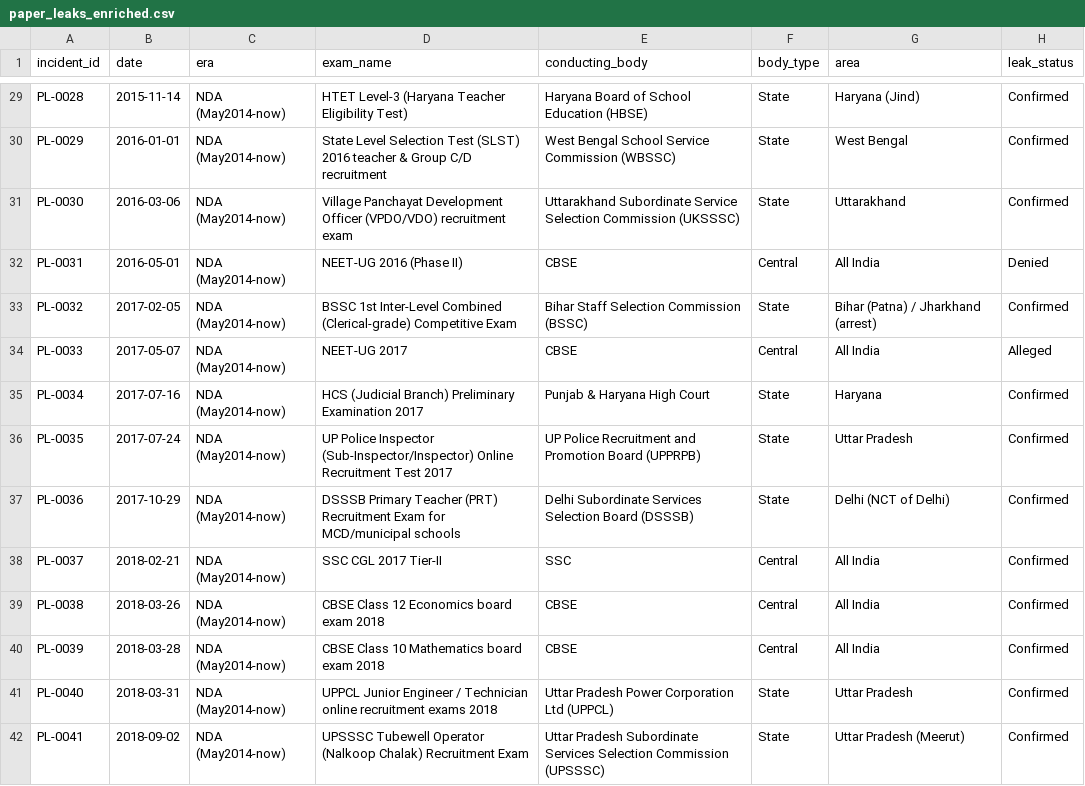
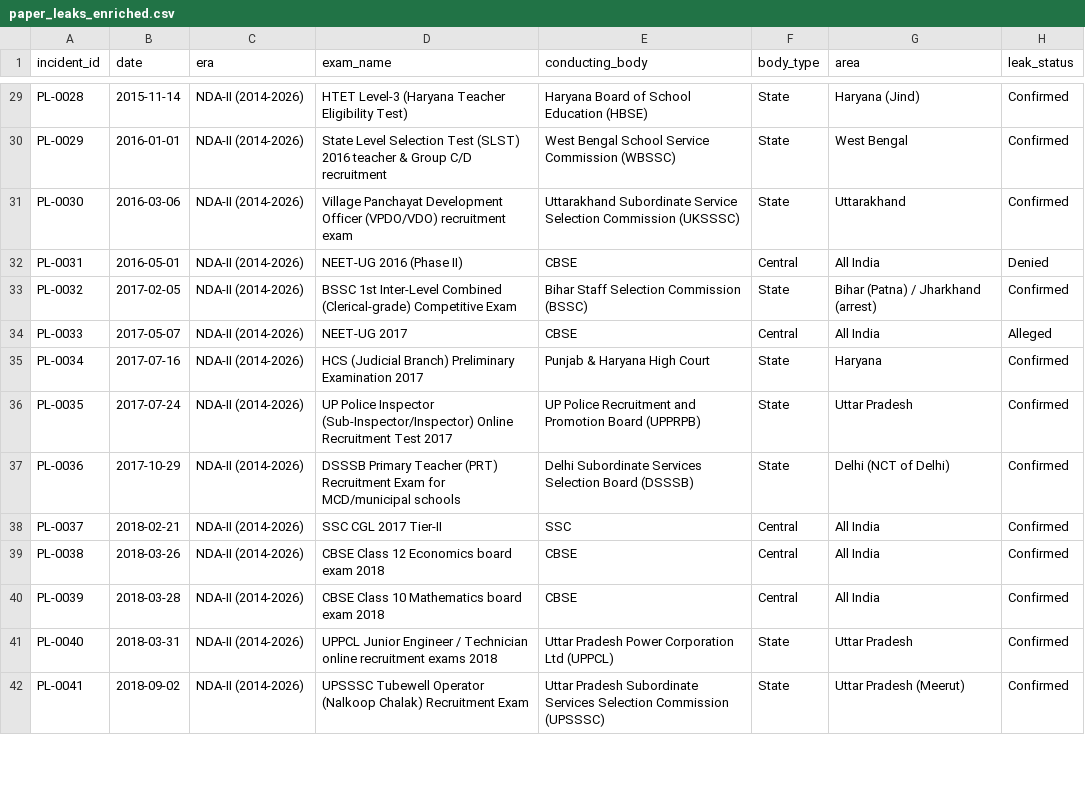
Before and after one commit to GhoshitaGhosh/paper-leaks-dashboard, a CSV file: paper_leaks_enriched.csv, drawn as a sheet; only a part is shown, gaps mark what is left out; the diff covers the shown part only; the diff names each change by its address in the sheet, - before the commit and + after, or states it on an @@ line.

```diff
--- a/paper_leaks_enriched.csv
+++ b/paper_leaks_enriched.csv
-C29:C42 (era): NDA (May2014-now)
+C29:C42 (era): NDA-II (2014-2026)
```
Also changed, not shown: 96 edited cells elsewhere in this file, 2 other files.
